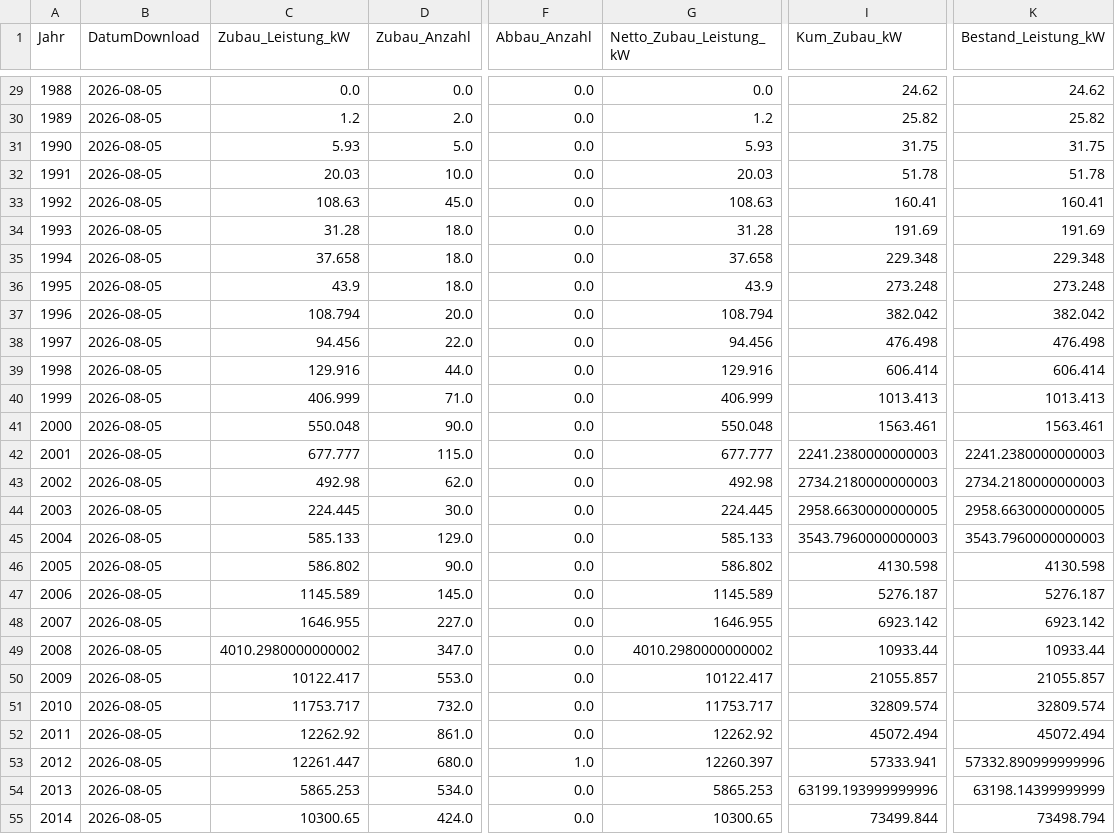
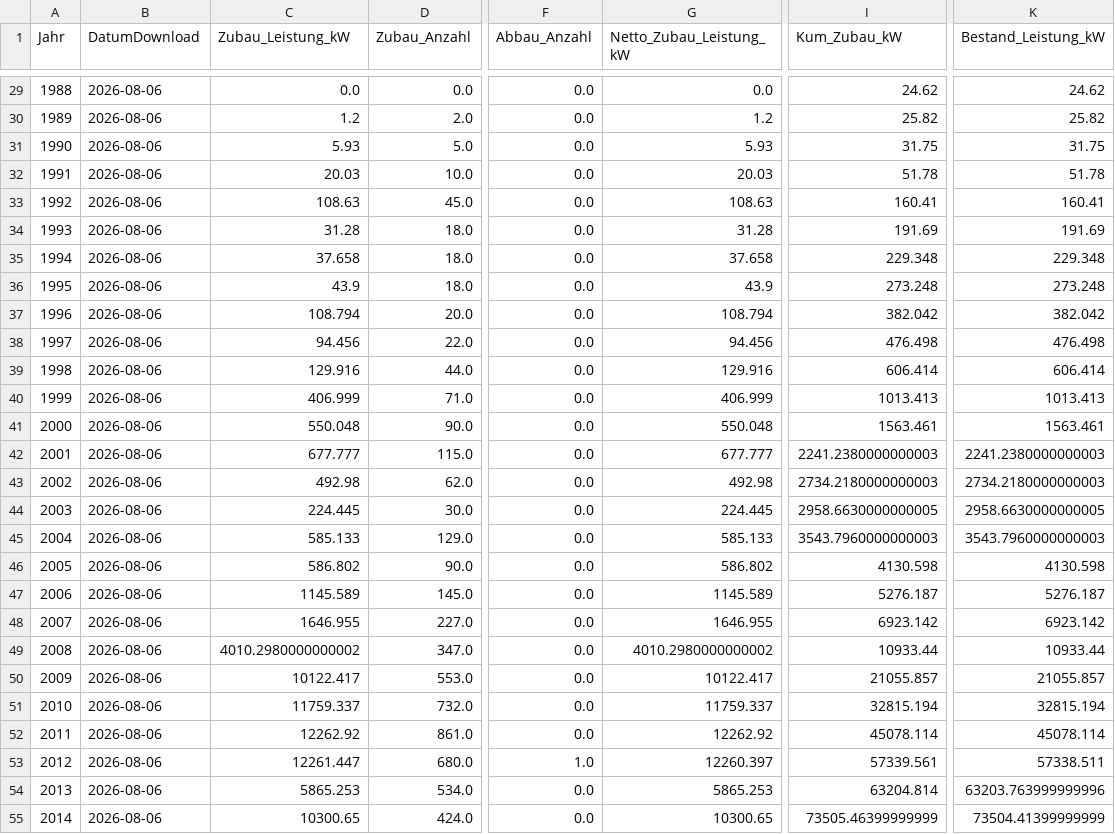
Before and after one commit to afanegas/berlin-pv-monitor, a CSV file: solar_berlin_yearly.csv, drawn as a sheet; only a part is shown, gaps mark what is left out; the diff covers the shown part only; the diff names each change by its address in the sheet, - before the commit and + after, or states it on an @@ line.

```diff
--- a/solar_berlin_yearly.csv
+++ b/solar_berlin_yearly.csv
-B29:B55 (DatumDownload): 2026-08-05
+B29:B55 (DatumDownload): 2026-08-06
-C51 (Zubau_Leistung_kW): 11753.717
+C51 (Zubau_Leistung_kW): 11759.337
-G51 (Netto_Zubau_Leistung_kW): 11753.717
+G51 (Netto_Zubau_Leistung_kW): 11759.337
-I51 (Kum_Zubau_kW): 32809.574
+I51 (Kum_Zubau_kW): 32815.194
-K51 (Bestand_Leistung_kW): 32809.574
+K51 (Bestand_Leistung_kW): 32815.194
-I52 (Kum_Zubau_kW): 45072.494
+I52 (Kum_Zubau_kW): 45078.114
-K52 (Bestand_Leistung_kW): 45072.494
+K52 (Bestand_Leistung_kW): 45078.114
-I53 (Kum_Zubau_kW): 57333.941
+I53 (Kum_Zubau_kW): 57339.561
-K53 (Bestand_Leistung_kW): 57332.890999999996
+K53 (Bestand_Leistung_kW): 57338.511
-I54 (Kum_Zubau_kW): 63199.193999999996
+I54 (Kum_Zubau_kW): 63204.814
-K54 (Bestand_Leistung_kW): 63198.14399999999
+K54 (Bestand_Leistung_kW): 63203.763999999996
-I55 (Kum_Zubau_kW): 73499.844
+I55 (Kum_Zubau_kW): 73505.46399999999
-K55 (Bestand_Leistung_kW): 73498.794
+K55 (Bestand_Leistung_kW): 73504.41399999999
```
Also changed, not shown: 79 edited cells elsewhere in this file.
